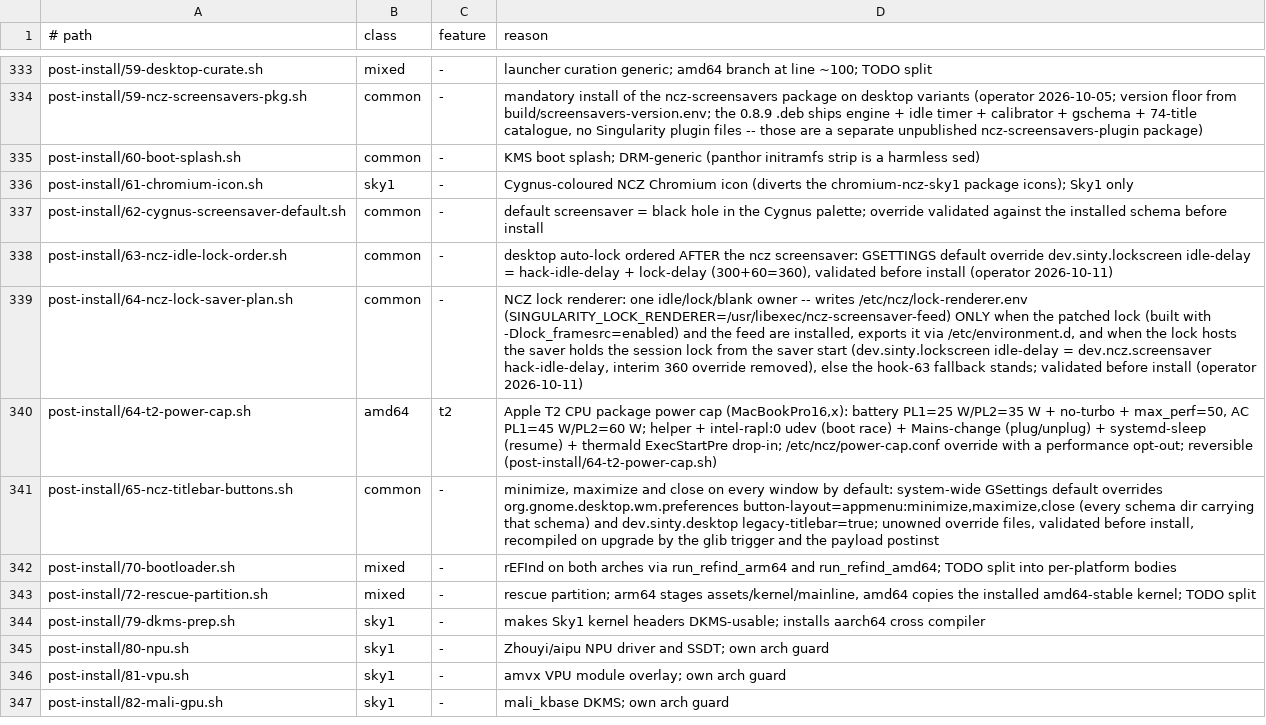
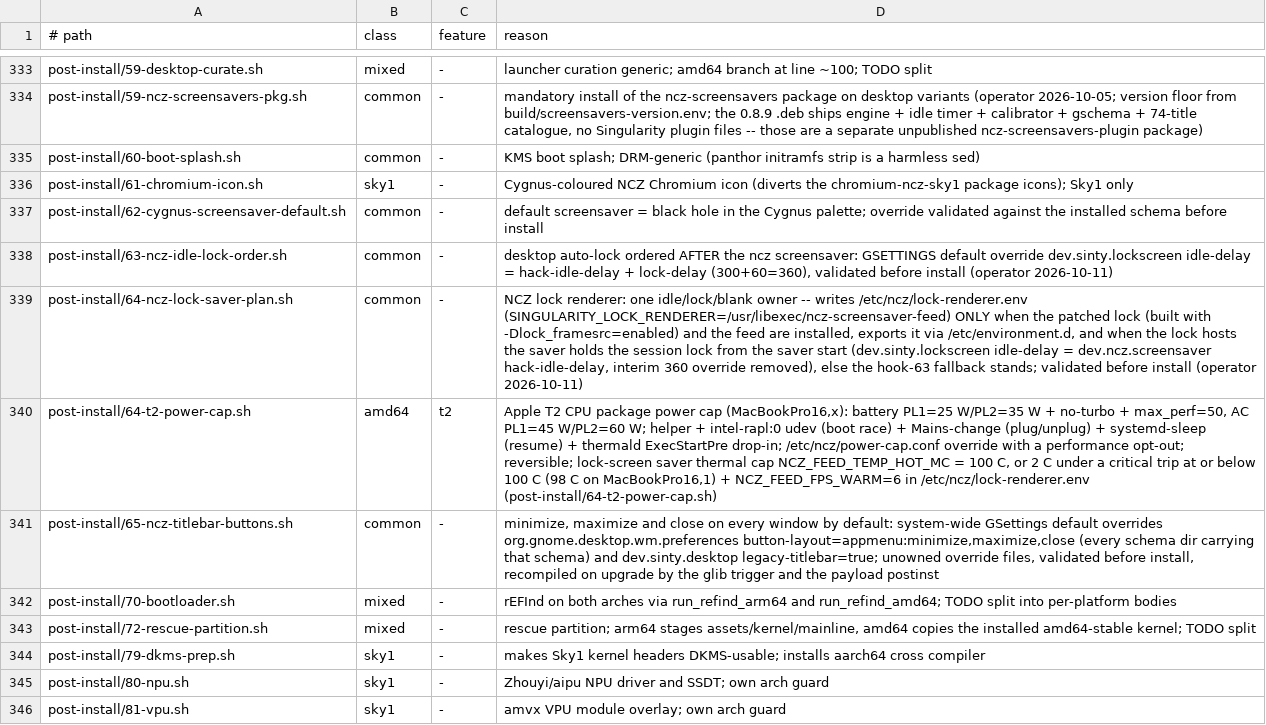
Before and after one commit to ncz-os/cix-installer, a TSV file: docs/platform-inventory.tsv, drawn as a sheet; only a part is shown, gaps mark what is left out; the shorter side is filled out with more unchanged rows.

Commit message:
t2: lock-screen saver pauses at 98 C on MacBookPro16,1
Up to 100 C is normal on these Macs: the CPU throttles itself at Tjmax
(coretemp max == crit == 100 C, TCC offset 0) and the shutdown-class
trips are higher (amdgpu junction 105 C, edge 110 C, PCH zone 120 C).

The cap is now 100 C, or 2 C under the lowest critical trip of the
renderer's sensors when that trip is at or below 100 C. coretemp reports
Tjmax as its crit, so MacBookPro16,1 gets 98 C (resume at 93 C).

Five-minute lock runs with the saver kept animating: 75/75 sampled
frames distinct on both units at 98 C, against 33/75 (i7) at 85 C; no
sensor reached critical - 5 C.

NCZ_FEED_FPS_WARM=6 makes the warm band render below the 8 fps lock rate. Written only when lock-renderer.env names a lock renderer; an existing value is kept. make parity runs build/test-t2-power-cap.sh.

```diff
--- a/docs/platform-inventory.tsv
+++ b/docs/platform-inventory.tsv
@@ -339,3 +339,3 @@ post-install/63-ncz-idle-lock-order.sh	common	-	desktop auto-lock ordered AFTER
 post-install/64-ncz-lock-saver-plan.sh	common	-	NCZ lock renderer: one idle/lock/blank owner -- writes /etc/ncz/lock-renderer.env (SINGULARITY_LOCK_RENDERER=/usr/libexec/ncz-screensaver-feed) ONLY when the patched lock (built with -Dlock_framesrc=enabled) and the feed are installed, exports it via /etc/environment.d, and when the lock hosts the saver holds the session lock from the saver start (dev.sinty.lockscreen idle-delay = dev.ncz.screensaver hack-idle-delay, interim 360 override removed), else the hook-63 fallback stands; validated before install (operator 2026-10-11)
-post-install/64-t2-power-cap.sh	amd64	t2	Apple T2 CPU package power cap (MacBookPro16,x): battery PL1=25 W/PL2=35 W + no-turbo + max_perf=50, AC PL1=45 W/PL2=60 W; helper + intel-rapl:0 udev (boot race) + Mains-change (plug/unplug) + systemd-sleep (resume) + thermald ExecStartPre drop-in; /etc/ncz/power-cap.conf override with a performance opt-out; reversible (post-install/64-t2-power-cap.sh)
+post-install/64-t2-power-cap.sh	amd64	t2	Apple T2 CPU package power cap (MacBookPro16,x): battery PL1=25 W/PL2=35 W + no-turbo + max_perf=50, AC PL1=45 W/PL2=60 W; helper + intel-rapl:0 udev (boot race) + Mains-change (plug/unplug) + systemd-sleep (resume) + thermald ExecStartPre drop-in; /etc/ncz/power-cap.conf override with a performance opt-out; reversible; lock-screen saver thermal cap NCZ_FEED_TEMP_HOT_MC = 100 C, or 2 C under a critical trip at or below 100 C (98 C on MacBookPro16,1) + NCZ_FEED_FPS_WARM=6 in /etc/ncz/lock-renderer.env (post-install/64-t2-power-cap.sh)
 post-install/65-ncz-titlebar-buttons.sh	common	-	minimize, maximize and close on every window by default: system-wide GSettings default overrides org.gnome.desktop.wm.preferences button-layout=appmenu:minimize,maximize,close (every schema dir carrying that schema) and dev.sinty.desktop legacy-titlebar=true; unowned override files, validated before install, recompiled on upgrade by the glib trigger and the payload postinst
```
Also changed, not shown: 4 other files.
